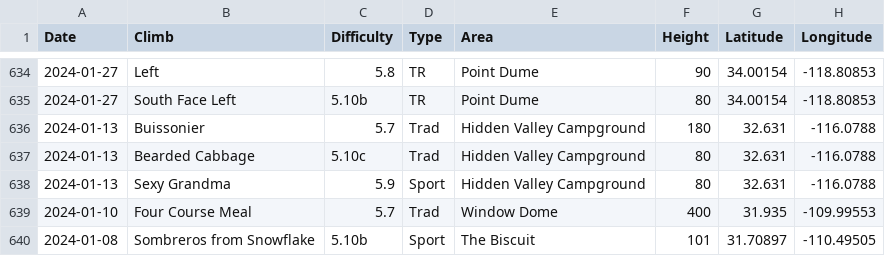
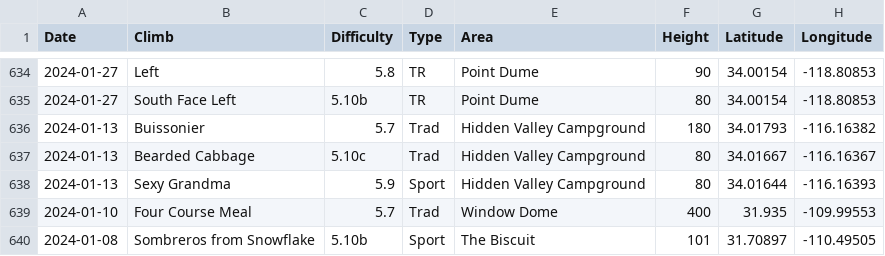
Before and after one commit to achiquit/ticks-db, a CSV file: data/climb-locs-heat.csv, drawn as a sheet; only a part is shown, gaps mark what is left out.

```diff
--- a/data/climb-locs-heat.csv
+++ b/data/climb-locs-heat.csv
@@ -635,5 +635,5 @@ Date,Climb,Difficulty,Type,Area,Height,Latitude,Longitude
 2024-01-27,"South Face Left",5.10b,TR,"Point Dume",80,34.00154," -118.80853"
-2024-01-13,Buissonier,5.7,Trad,"Hidden Valley Campground",180,32.631," -116.0788"
-2024-01-13,"Bearded Cabbage",5.10c,Trad,"Hidden Valley Campground",80,32.631," -116.0788"
-2024-01-13,"Sexy Grandma",5.9,Sport,"Hidden Valley Campground",80,32.631," -116.0788"
+2024-01-13,Buissonier,5.7,Trad,"Hidden Valley Campground",180,34.01793," -116.16382"
+2024-01-13,"Bearded Cabbage",5.10c,Trad,"Hidden Valley Campground",80,34.01667," -116.16367"
+2024-01-13,"Sexy Grandma",5.9,Sport,"Hidden Valley Campground",80,34.01644," -116.16393"
 2024-01-10,"Four Course Meal",5.7,Trad,"Window Dome",400,31.935," -109.99553"
```
Also changed, not shown: data/climb-locs.csv, data/ticks-by-grade.csv, 8 other files.
